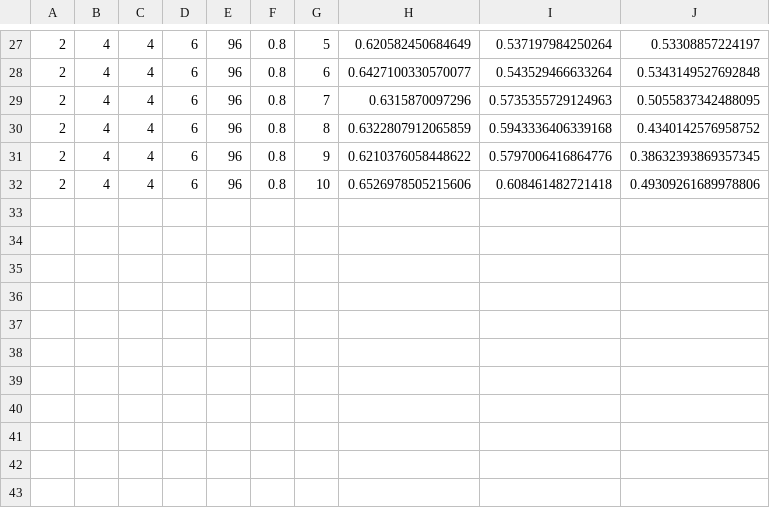
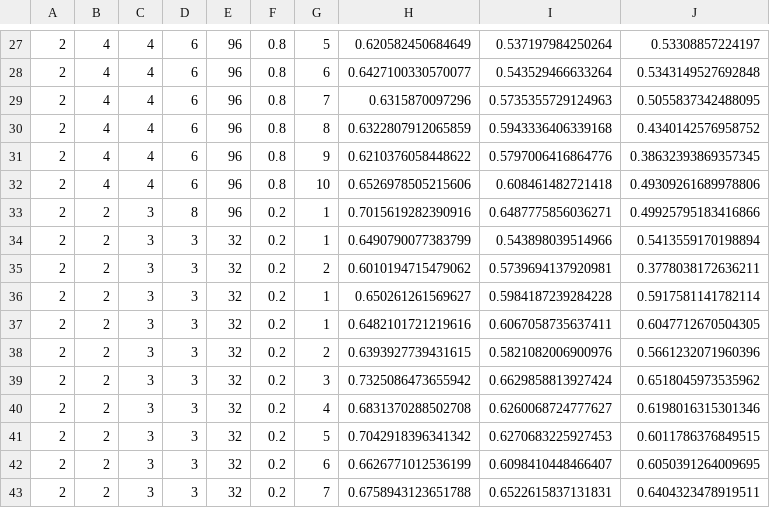
Before and after one commit to kssamwang/ImGKB, a CSV file: Results/test.csv, drawn as a sheet; only a part is shown, gaps mark what is left out; the diff names each change by its address in the sheet, - before the commit and + after, or states it on an @@ line.

```diff
--- a/Results/test.csv
+++ b/Results/test.csv
+row 33: 2 | 2 | 3 | 8 | 96 | 0.2 | 1 | 0.7015619282390916 | 0.6487775856036271 | 0.49925795183416866
+row 34: 2 | 2 | 3 | 3 | 32 | 0.2 | 1 | 0.6490790077383799 | 0.543898039514966 | 0.5413559170198894
+row 35: 2 | 2 | 3 | 3 | 32 | 0.2 | 2 | 0.6010194715479062 | 0.5739694137920981 | 0.3778038172636211
+row 36: 2 | 2 | 3 | 3 | 32 | 0.2 | 1 | 0.650261261569627 | 0.5984187239284228 | 0.5917581141782114
+row 37: 2 | 2 | 3 | 3 | 32 | 0.2 | 1 | 0.6482101721219616 | 0.6067058735637411 | 0.6047712670504305
+row 38: 2 | 2 | 3 | 3 | 32 | 0.2 | 2 | 0.6393927739431615 | 0.5821082006900976 | 0.5661232071960396
+row 39: 2 | 2 | 3 | 3 | 32 | 0.2 | 3 | 0.7325086473655942 | 0.6629858813927424 | 0.6518045973535962
+row 40: 2 | 2 | 3 | 3 | 32 | 0.2 | 4 | 0.6831370288502708 | 0.6260068724777627 | 0.6198016315301346
+row 41: 2 | 2 | 3 | 3 | 32 | 0.2 | 5 | 0.7042918396341342 | 0.6270683225927453 | 0.6011786376849515
+row 42: 2 | 2 | 3 | 3 | 32 | 0.2 | 6 | 0.6626771012536199 | 0.6098410448466407 | 0.6050391264009695
+row 43: 2 | 2 | 3 | 3 | 32 | 0.2 | 7 | 0.6758943123651788 | 0.6522615837131831 | 0.6404323478919511
```
Also changed, not shown: 23 other files.
